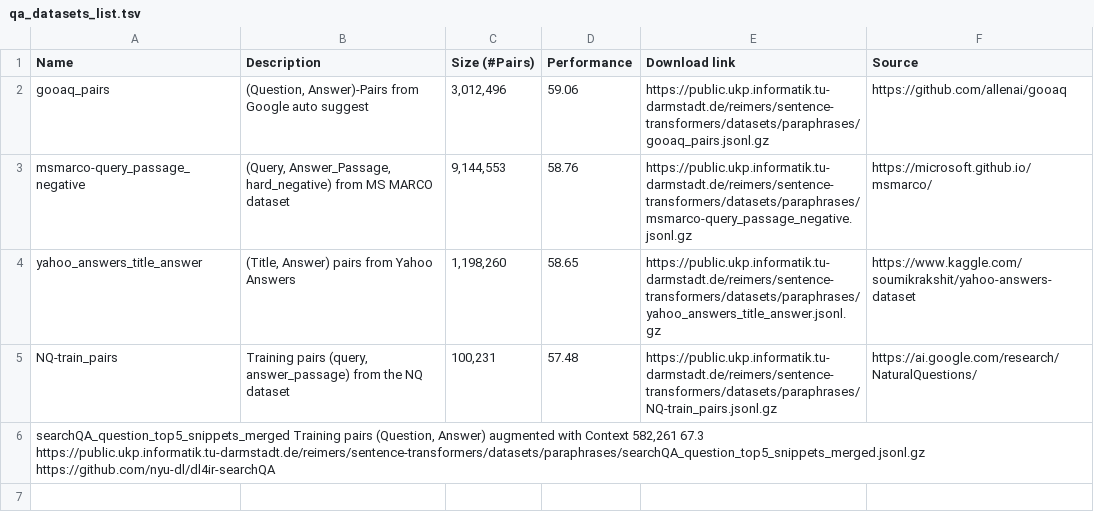
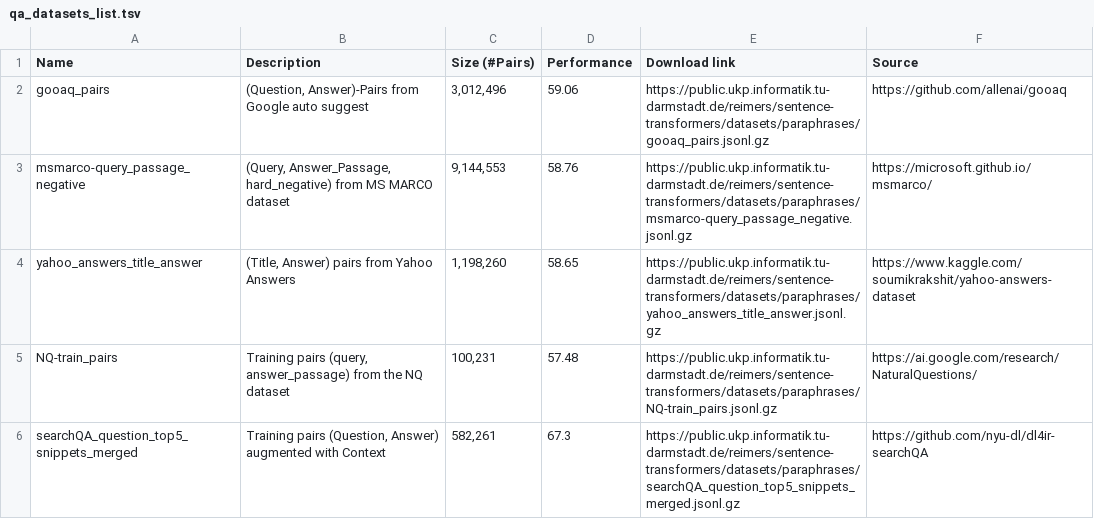
Before and after one commit to nreimers/se-pytorch-xla, a TSV file: data/qa_datasets_list.tsv, drawn as a sheet; removed rows and columns are numbered as before the commit, all else as after; the diff names each change by its address in the sheet, - before the commit and + after, or states it on an @@ line.

Commit message:
Clean line

```diff
--- a/data/qa_datasets_list.tsv
+++ b/data/qa_datasets_list.tsv
-row 6: searchQA_question_top5_snippets_merged Training pairs (Question, Answer) augmented with Context 582,261 67.3 https://public.ukp.informatik.tu-darmstadt.de/reimers/sentence-transformers/datasets/paraphrases/searchQA_question_top5_snippets_merged.jsonl.gz https://github.com/nyu-dl/dl4ir-searchQA
+row 6: searchQA_question_top5_snippets_merged | Training pairs (Question, Answer) augmented with Context | 582,261 | 67.3 | https://public.ukp.informatik.tu-darmstadt.de/reimers/sentence-transformers/datasets/paraphrases/searchQA_question_top5_snippets_merged.jsonl.gz | https://github.com/nyu-dl/dl4ir-searchQA
```
